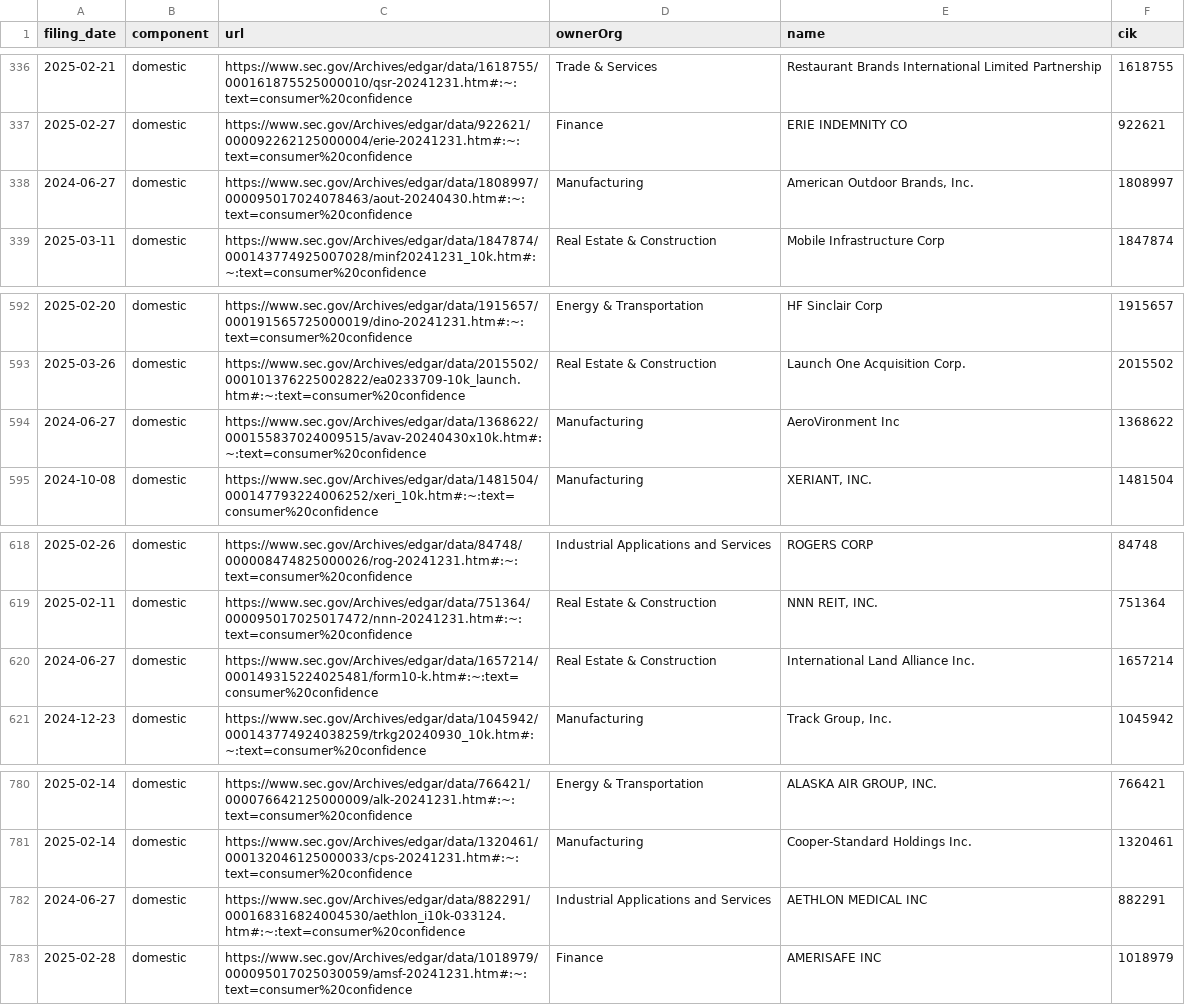
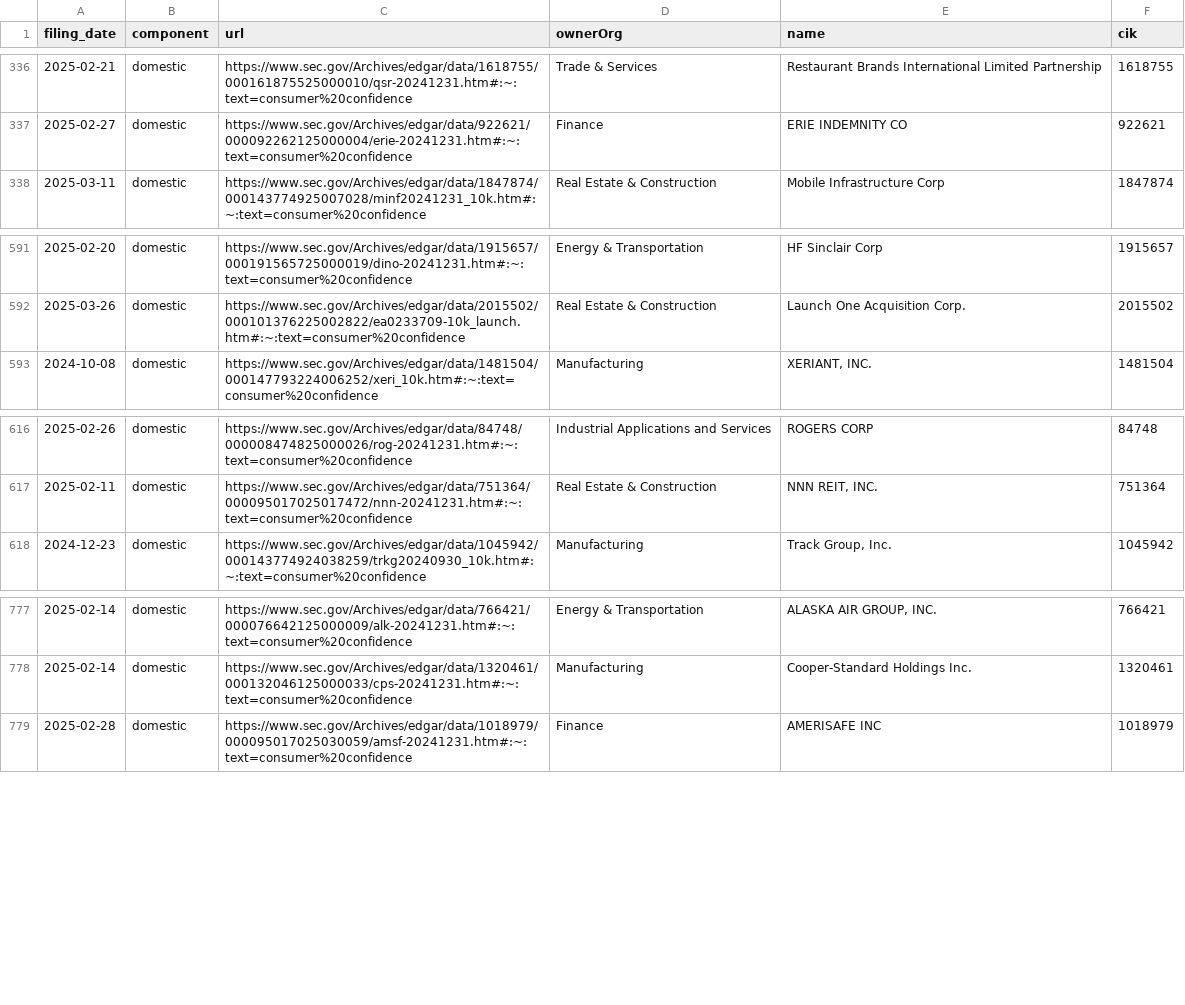
Before and after one commit to jlokos/datamule-indicators, a CSV file: indicators/format1/Consumer Sentiment/consumer-confidence/references.csv, drawn as a sheet; only a part is shown, gaps mark what is left out.

```diff
--- a/indicators/format1/Consumer Sentiment/consumer-confidence/references.csv
+++ b/indicators/format1/Consumer Sentiment/consumer-confidence/references.csv
@@ -337,3 +337,2 @@ filing_date,component,url,ownerOrg,name,cik
 2025-02-27,domestic,https://www.sec.gov/Archives/edgar/data/922621/000092262125000004/erie-20241231.htm#:~:text=consumer%20confidence,Finance,ERIE INDEMNITY CO,922621
-2024-06-27,domestic,https://www.sec.gov/Archives/edgar/data/1808997/000095017024078463/aout-20240430.htm#:~:text=consumer%20confidence,Manufacturing,"American Outdoor Brands, Inc.",1808997
 2025-03-11,domestic,https://www.sec.gov/Archives/edgar/data/1847874/000143774925007028/minf20241231_10k.htm#:~:text=consumer%20confidence,Real Estate & Construction,Mobile Infrastructure Corp,1847874
@@ -593,3 +592,2 @@ filing_date,component,url,ownerOrg,name,cik
 2025-03-26,domestic,https://www.sec.gov/Archives/edgar/data/2015502/000101376225002822/ea0233709-10k_launch.htm#:~:text=consumer%20confidence,Real Estate & Construction,Launch One Acquisition Corp.,2015502
-2024-06-27,domestic,https://www.sec.gov/Archives/edgar/data/1368622/000155837024009515/avav-20240430x10k.htm#:~:text=consumer%20confidence,Manufacturing,AeroVironment Inc,1368622
 2024-10-08,domestic,https://www.sec.gov/Archives/edgar/data/1481504/000147793224006252/xeri_10k.htm#:~:text=consumer%20confidence,Manufacturing,"XERIANT, INC.",1481504
@@ -619,3 +617,2 @@ filing_date,component,url,ownerOrg,name,cik
 2025-02-11,domestic,https://www.sec.gov/Archives/edgar/data/751364/000095017025017472/nnn-20241231.htm#:~:text=consumer%20confidence,Real Estate & Construction,"NNN REIT, INC.",751364
-2024-06-27,domestic,https://www.sec.gov/Archives/edgar/data/1657214/000149315224025481/form10-k.htm#:~:text=consumer%20confidence,Real Estate & Construction,International Land Alliance Inc.,1657214
 2024-12-23,domestic,https://www.sec.gov/Archives/edgar/data/1045942/000143774924038259/trkg20240930_10k.htm#:~:text=consumer%20confidence,Manufacturing,"Track Group, Inc.",1045942
@@ -781,3 +778,2 @@ filing_date,component,url,ownerOrg,name,cik
 2025-02-14,domestic,https://www.sec.gov/Archives/edgar/data/1320461/000132046125000033/cps-20241231.htm#:~:text=consumer%20confidence,Manufacturing,Cooper-Standard Holdings Inc.,1320461
-2024-06-27,domestic,https://www.sec.gov/Archives/edgar/data/882291/000168316824004530/aethlon_i10k-033124.htm#:~:text=consumer%20confidence,Industrial Applications and Services,AETHLON MEDICAL INC,882291
 2025-02-28,domestic,https://www.sec.gov/Archives/edgar/data/1018979/000095017025030059/amsf-20241231.htm#:~:text=consumer%20confidence,Finance,AMERISAFE INC,1018979
```
Also changed, not shown: indicators/format1/Health/health/references.csv, indicators/format1/Market Dynamics/outsourcing/references.csv, 45 other files.
